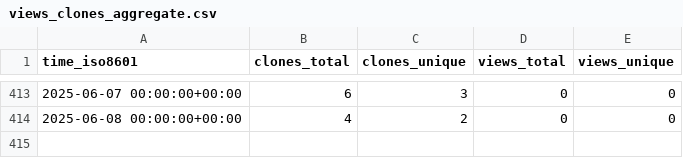
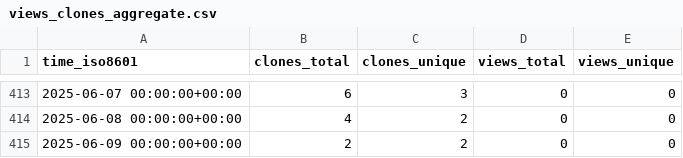
Before and after one commit to marcelcastrobr/my_ml_notes, a CSV file: marcelcastrobr/my_ml_notes/ghrs-data/views_clones_aggregate.csv, drawn as a sheet; only a part is shown, gaps mark what is left out.

```diff
--- a/marcelcastrobr/my_ml_notes/ghrs-data/views_clones_aggregate.csv
+++ b/marcelcastrobr/my_ml_notes/ghrs-data/views_clones_aggregate.csv
@@ -414 +414,2 @@ time_iso8601,clones_total,clones_unique,views_total,views_unique
 2025-06-08 00:00:00+00:00,4,2,0,0
+2025-06-09 00:00:00+00:00,2,2,0,0
```
Also changed, not shown: 1 other file.
